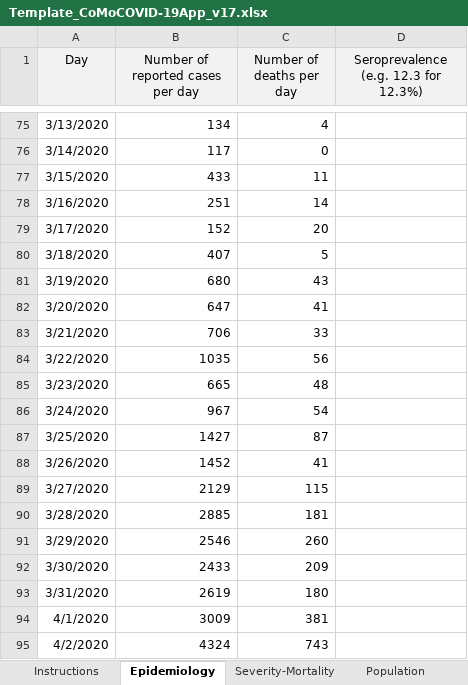
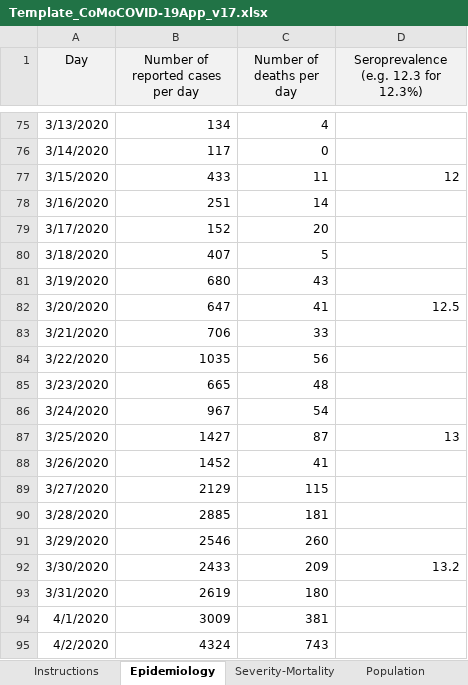
Before and after one commit to ocelhay/como, an Excel workbook: Template_CoMoCOVID-19App_v17.xlsx, sheet Epidemiology, drawn as a sheet; only a part is shown, gaps mark what is left out; values as stored, in another font and other column widths than the file's, no borders; the diff names each change by its address in the sheet, - before the commit and + after, or states it on an @@ line.

```diff
--- a/Template_CoMoCOVID-19App_v17.xlsx (sheet Epidemiology)
+++ b/Template_CoMoCOVID-19App_v17.xlsx (sheet Epidemiology)
-D77: (empty)
+D77: 12
-D82: (empty)
+D82: 12.5
-D87: (empty)
+D87: 13
-D92: (empty)
+D92: 13.2
```
Also changed, not shown: sheet Instructions, sheet Parameters, 1 other file.
